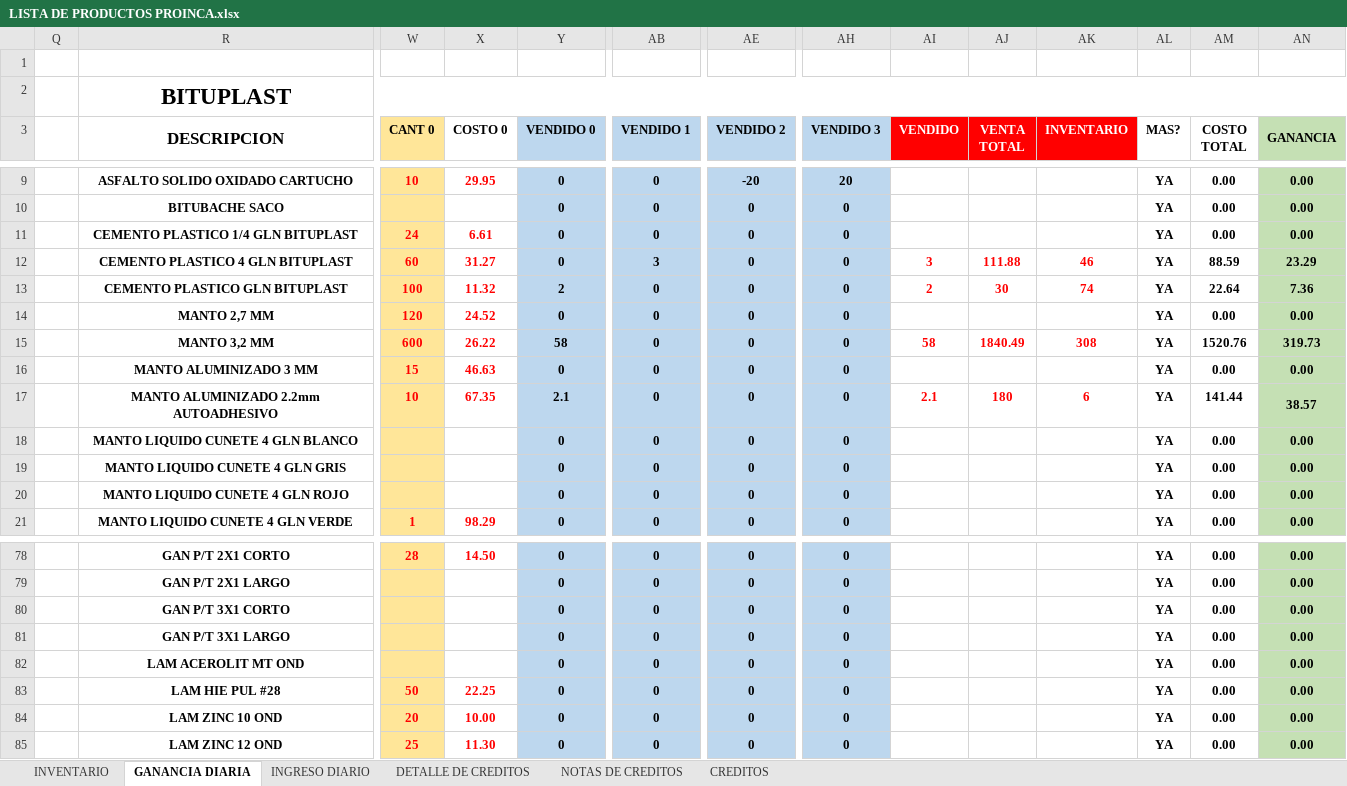
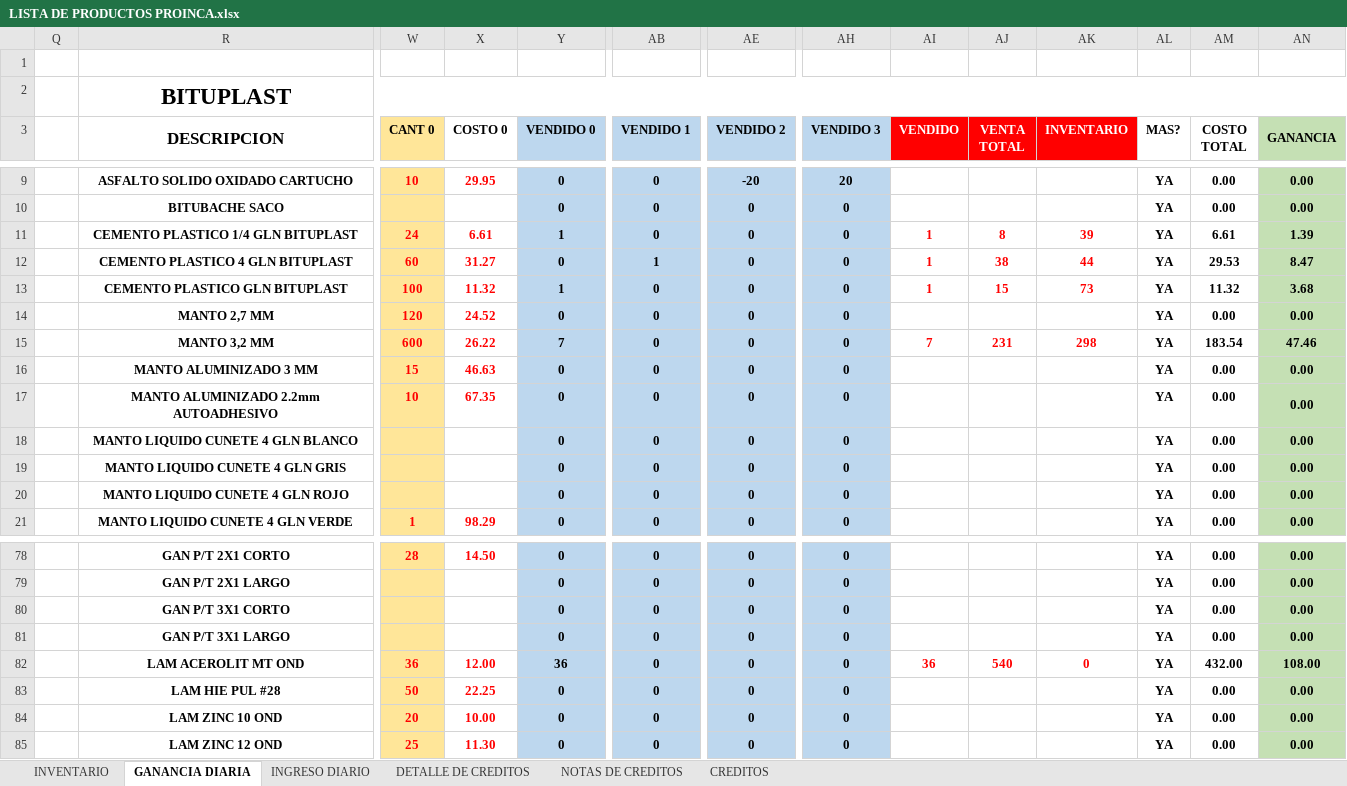
Before and after one commit to JPuente25/Proinca, an Excel workbook: LISTA DE PRODUCTOS PROINCA.xlsx, sheet GANANCIA DIARIA, drawn as a sheet; only a part is shown, gaps mark what is left out; values as stored, in another font and other column widths than the file's, no borders; removed rows and columns are numbered as before the commit, all else as after; rows hold the shown columns only; the diff covers the shown part only; the diff names each change by its address in the sheet, - before the commit and + after, or states it on an @@ line.

Commit message:
31-05-23

```diff
--- a/LISTA DE PRODUCTOS PROINCA.xlsx (sheet GANANCIA DIARIA)
+++ b/LISTA DE PRODUCTOS PROINCA.xlsx (sheet GANANCIA DIARIA)
-Y11 (VENDIDO 0): 0
+Y11 (VENDIDO 0): 1
-AI11 (VENDIDO): (empty)
+AI11 (VENDIDO): 1
-AJ11 (VENTA TOTAL): (empty)
+AJ11 (VENTA TOTAL): 8
-AK11 (INVENTARIO): (empty)
+AK11 (INVENTARIO): 39
-AM11 (COSTO TOTAL): 0.00
+AM11 (COSTO TOTAL): 6.61
-AN11 (GANANCIA): 0.00
+AN11 (GANANCIA): 1.39
-AB12 (VENDIDO 1): 3
+AB12 (VENDIDO 1): 1
-AI12 (VENDIDO): 3
+AI12 (VENDIDO): 1
-AJ12 (VENTA TOTAL): 111.88
+AJ12 (VENTA TOTAL): 38
-AK12 (INVENTARIO): 46
+AK12 (INVENTARIO): 44
-AM12 (COSTO TOTAL): 88.59
+AM12 (COSTO TOTAL): 29.53
-AN12 (GANANCIA): 23.29
+AN12 (GANANCIA): 8.47
-Y13 (VENDIDO 0): 2
+Y13 (VENDIDO 0): 1
-AI13 (VENDIDO): 2
+AI13 (VENDIDO): 1
-AJ13 (VENTA TOTAL): 30
+AJ13 (VENTA TOTAL): 15
-AK13 (INVENTARIO): 74
+AK13 (INVENTARIO): 73
-AM13 (COSTO TOTAL): 22.64
+AM13 (COSTO TOTAL): 11.32
-AN13 (GANANCIA): 7.36
+AN13 (GANANCIA): 3.68
-Y15 (VENDIDO 0): 58
+Y15 (VENDIDO 0): 7
-AI15 (VENDIDO): 58
+AI15 (VENDIDO): 7
-AJ15 (VENTA TOTAL): 1840.49
+AJ15 (VENTA TOTAL): 231
-AK15 (INVENTARIO): 308
+AK15 (INVENTARIO): 298
-AM15 (COSTO TOTAL): 1520.76
+AM15 (COSTO TOTAL): 183.54
-AN15 (GANANCIA): 319.73
+AN15 (GANANCIA): 47.46
-Y17 (VENDIDO 0): 2.1
+Y17 (VENDIDO 0): 0
-AI17 (VENDIDO): 2.1
+AI17 (VENDIDO): (empty)
-AJ17 (VENTA TOTAL): 180
+AJ17 (VENTA TOTAL): (empty)
-AK17 (INVENTARIO): 6
+AK17 (INVENTARIO): (empty)
-AM17 (COSTO TOTAL): 141.44
+AM17 (COSTO TOTAL): 0.00
-AN17 (GANANCIA): 38.57
+AN17 (GANANCIA): 0.00
-row 82:  | LAM ACEROLIT MT OND |  |  | 0 | 0 | 0 | 0 |  |  |  | YA | 0.00 | 0.00
+row 82:  | LAM ACEROLIT MT OND | 36 | 12.00 | 36 | 0 | 0 | 0 | 36 | 540 | 0 | YA | 432.00 | 108.00
```
Also changed, not shown: 9 added rows, 9 removed rows and 75 edited cells elsewhere in this sheet, sheet INGRESO DIARIO, sheet CREDITOS.
